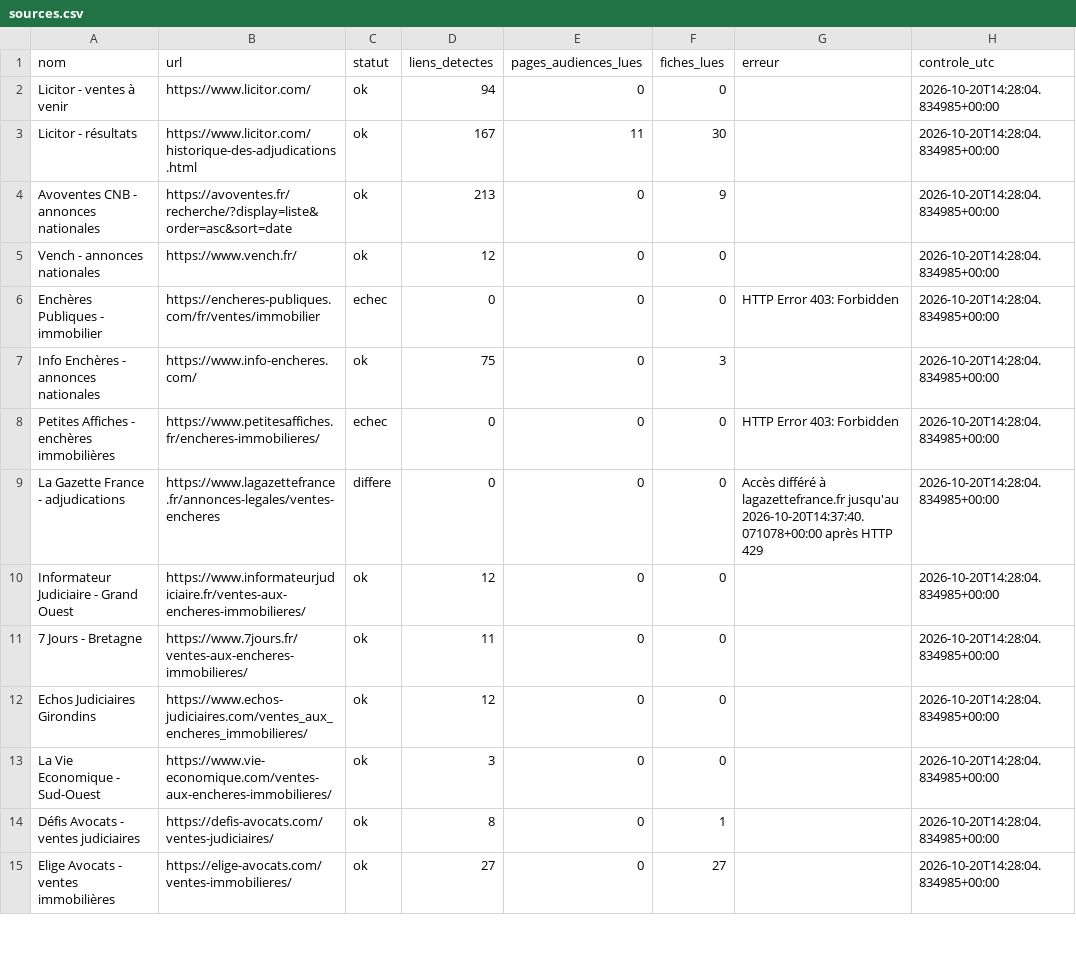
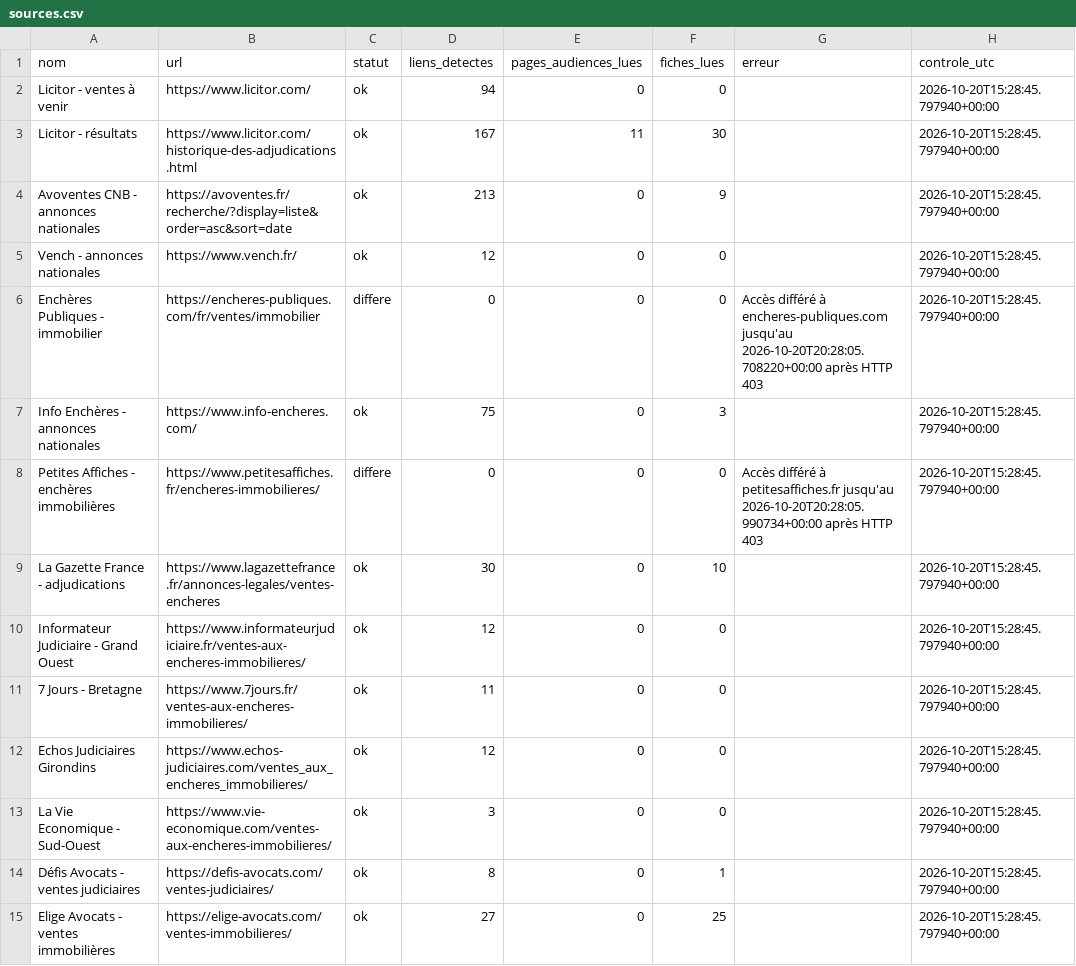
Before and after one commit to adjudications-france-monitor/adjudications-france-monitor, a CSV file: rapports/sources.csv, drawn as a sheet; only a part is shown; the diff covers the shown part only.

```diff
--- a/rapports/sources.csv
+++ b/rapports/sources.csv
@@ -1,15 +1,15 @@
 nom,url,statut,liens_detectes,pages_audiences_lues,fiches_lues,erreur,controle_utc
-Licitor - ventes à venir,https://www.licitor.com/,ok,94,0,0,,2026-10-20T14:28:04.834985+00:00
-Licitor - résultats,https://www.licitor.com/historique-des-adjudications.html,ok,167,11,30,,2026-10-20T14:28:04.834985+00:00
-Avoventes CNB - annonces nationales,https://avoventes.fr/recherche/?display=liste&order=asc&sort=date,ok,213,0,9,,2026-10-20T14:28:04.834985+00:00
-Vench - annonces nationales,https://www.vench.fr/,ok,12,0,0,,2026-10-20T14:28:04.834985+00:00
-Enchères Publiques - immobilier,https://encheres-publiques.com/fr/ventes/immobilier,echec,0,0,0,HTTP Error 403: Forbidden,2026-10-20T14:28:04.834985+00:00
-Info Enchères - annonces nationales,https://www.info-encheres.com/,ok,75,0,3,,2026-10-20T14:28:04.834985+00:00
-Petites Affiches - enchères immobilières,https://www.petitesaffiches.fr/encheres-immobilieres/,echec,0,0,0,HTTP Error 403: Forbidden,2026-10-20T14:28:04.834985+00:00
-La Gazette France - adjudications,https://www.lagazettefrance.fr/annonces-legales/ventes-encheres,differe,0,0,0,Accès différé à lagazettefrance.fr jusqu'au 2026-10-20T14:37:40.071078+00:00 après HTTP 429,2026-10-20T14:28:04.834985+00:00
-Informateur Judiciaire - Grand Ouest,https://www.informateurjudiciaire.fr/ventes-aux-encheres-immobilieres/,ok,12,0,0,,2026-10-20T14:28:04.834985+00:00
-7 Jours - Bretagne,https://www.7jours.fr/ventes-aux-encheres-immobilieres/,ok,11,0,0,,2026-10-20T14:28:04.834985+00:00
-Echos Judiciaires Girondins,https://www.echos-judiciaires.com/ventes_aux_encheres_immobilieres/,ok,12,0,0,,2026-10-20T14:28:04.834985+00:00
-La Vie Economique - Sud-Ouest,https://www.vie-economique.com/ventes-aux-encheres-immobilieres/,ok,3,0,0,,2026-10-20T14:28:04.834985+00:00
-Défis Avocats - ventes judiciaires,https://defis-avocats.com/ventes-judiciaires/,ok,8,0,1,,2026-10-20T14:28:04.834985+00:00
-Elige Avocats - ventes immobilières,https://elige-avocats.com/ventes-immobilieres/,ok,27,0,27,,2026-10-20T14:28:04.834985+00:00
+Licitor - ventes à venir,https://www.licitor.com/,ok,94,0,0,,2026-10-20T15:28:45.797940+00:00
+Licitor - résultats,https://www.licitor.com/historique-des-adjudications.html,ok,167,11,30,,2026-10-20T15:28:45.797940+00:00
+Avoventes CNB - annonces nationales,https://avoventes.fr/recherche/?display=liste&order=asc&sort=date,ok,213,0,9,,2026-10-20T15:28:45.797940+00:00
+Vench - annonces nationales,https://www.vench.fr/,ok,12,0,0,,2026-10-20T15:28:45.797940+00:00
+Enchères Publiques - immobilier,https://encheres-publiques.com/fr/ventes/immobilier,differe,0,0,0,Accès différé à encheres-publiques.com jusqu'au 2026-10-20T20:28:05.708220+00:00 après HTTP 403,2026-10-20T15:28:45.797940+00:00
+Info Enchères - annonces nationales,https://www.info-encheres.com/,ok,75,0,3,,2026-10-20T15:28:45.797940+00:00
+Petites Affiches - enchères immobilières,https://www.petitesaffiches.fr/encheres-immobilieres/,differe,0,0,0,Accès différé à petitesaffiches.fr jusqu'au 2026-10-20T20:28:05.990734+00:00 après HTTP 403,2026-10-20T15:28:45.797940+00:00
+La Gazette France - adjudications,https://www.lagazettefrance.fr/annonces-legales/ventes-encheres,ok,30,0,10,,2026-10-20T15:28:45.797940+00:00
+Informateur Judiciaire - Grand Ouest,https://www.informateurjudiciaire.fr/ventes-aux-encheres-immobilieres/,ok,12,0,0,,2026-10-20T15:28:45.797940+00:00
+7 Jours - Bretagne,https://www.7jours.fr/ventes-aux-encheres-immobilieres/,ok,11,0,0,,2026-10-20T15:28:45.797940+00:00
+Echos Judiciaires Girondins,https://www.echos-judiciaires.com/ventes_aux_encheres_immobilieres/,ok,12,0,0,,2026-10-20T15:28:45.797940+00:00
+La Vie Economique - Sud-Ouest,https://www.vie-economique.com/ventes-aux-encheres-immobilieres/,ok,3,0,0,,2026-10-20T15:28:45.797940+00:00
+Défis Avocats - ventes judiciaires,https://defis-avocats.com/ventes-judiciaires/,ok,8,0,1,,2026-10-20T15:28:45.797940+00:00
+Elige Avocats - ventes immobilières,https://elige-avocats.com/ventes-immobilieres/,ok,27,0,25,,2026-10-20T15:28:45.797940+00:00
```
Also changed, not shown: 42 edited cells elsewhere in this file, rapports/dernier.csv, 2 other files.
